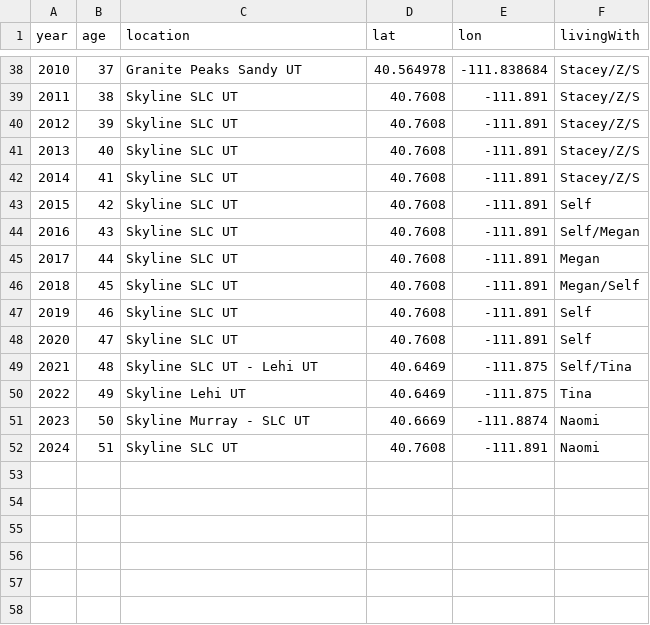
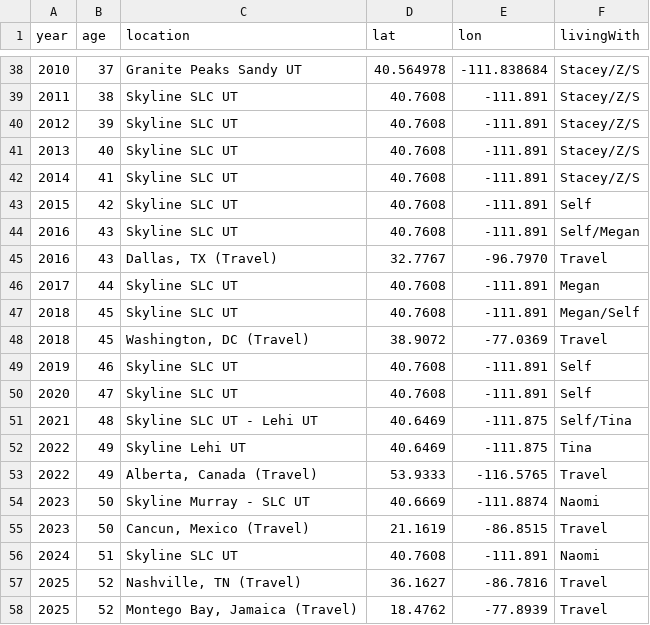
Before and after one commit to kappter/portfolio, a CSV file: mylife/journey.csv, drawn as a sheet; only a part is shown, gaps mark what is left out; the diff names each change by its address in the sheet, - before the commit and + after, or states it on an @@ line.

Commit message:
Add travel entries to journey.csv
Added travel entries for Dallas, Washington DC, Alberta, Cancun, Nashville, and Montego Bay.

```diff
--- a/mylife/journey.csv
+++ b/mylife/journey.csv
+row 45: 2016 | 43 | Dallas, TX (Travel) | 32.7767 | -96.7970 | Travel
+row 48: 2018 | 45 | Washington, DC (Travel) | 38.9072 | -77.0369 | Travel
+row 53: 2022 | 49 | Alberta, Canada (Travel) | 53.9333 | -116.5765 | Travel
+row 55: 2023 | 50 | Cancun, Mexico (Travel) | 21.1619 | -86.8515 | Travel
+row 57: 2025 | 52 | Nashville, TN (Travel) | 36.1627 | -86.7816 | Travel
+row 58: 2025 | 52 | Montego Bay, Jamaica (Travel) | 18.4762 | -77.8939 | Travel
```
